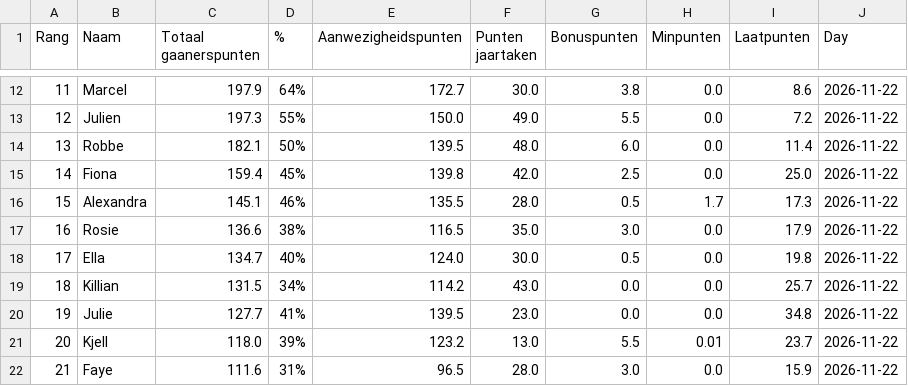
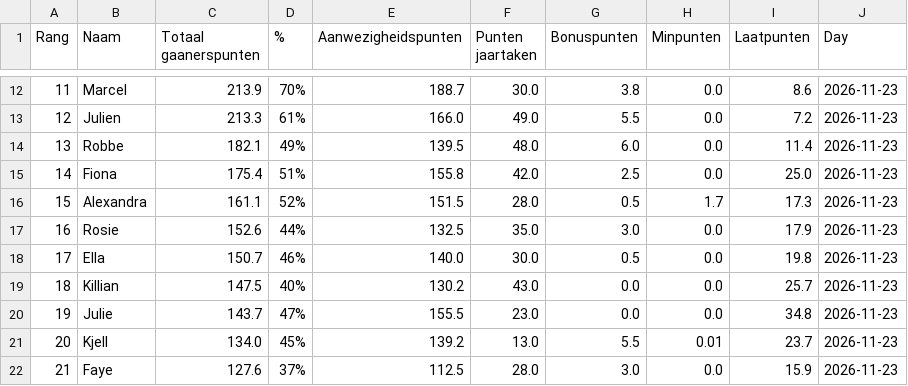
Before and after one commit to Buddidon/Gaanerslijst_tracker, a CSV file: data.csv, drawn as a sheet; only a part is shown, gaps mark what is left out; the diff covers the shown part only.

```diff
--- a/data.csv
+++ b/data.csv
@@ -12,11 +12,11 @@ Rang,Naam,Totaal gaanerspunten,% ,Aanwezigheidspunten,Punten jaartaken ,Bonuspun
-11,Marcel,197.9,64%,172.7,30.0,3.8,0.0,8.6,2026-11-22
-12,Julien,197.3,55%,150.0,49.0,5.5,0.0,7.2,2026-11-22
-13,Robbe,182.1,50%,139.5,48.0,6.0,0.0,11.4,2026-11-22
-14,Fiona,159.4,45%,139.8,42.0,2.5,0.0,25.0,2026-11-22
-15,Alexandra,145.1,46%,135.5,28.0,0.5,1.7,17.3,2026-11-22
-16,Rosie,136.6,38%,116.5,35.0,3.0,0.0,17.9,2026-11-22
-17,Ella,134.7,40%,124.0,30.0,0.5,0.0,19.8,2026-11-22
-18,Killian,131.5,34%,114.2,43.0,0.0,0.0,25.7,2026-11-22
-19,Julie,127.7,41%,139.5,23.0,0.0,0.0,34.8,2026-11-22
-20,Kjell,118.0,39%,123.2,13.0,5.5,0.01,23.7,2026-11-22
-21,Faye,111.6,31%,96.5,28.0,3.0,0.0,15.9,2026-11-22
+11,Marcel,213.9,70%,188.7,30.0,3.8,0.0,8.6,2026-11-23
+12,Julien,213.3,61%,166.0,49.0,5.5,0.0,7.2,2026-11-23
+13,Robbe,182.1,49%,139.5,48.0,6.0,0.0,11.4,2026-11-23
+14,Fiona,175.4,51%,155.8,42.0,2.5,0.0,25.0,2026-11-23
+15,Alexandra,161.1,52%,151.5,28.0,0.5,1.7,17.3,2026-11-23
+16,Rosie,152.6,44%,132.5,35.0,3.0,0.0,17.9,2026-11-23
+17,Ella,150.7,46%,140.0,30.0,0.5,0.0,19.8,2026-11-23
+18,Killian,147.5,40%,130.2,43.0,0.0,0.0,25.7,2026-11-23
+19,Julie,143.7,47%,155.5,23.0,0.0,0.0,34.8,2026-11-23
+20,Kjell,134.0,45%,139.2,13.0,5.5,0.01,23.7,2026-11-23
+21,Faye,127.6,37%,112.5,28.0,3.0,0.0,15.9,2026-11-23
```
Also changed, not shown: 91 edited cells elsewhere in this file, history_file.csv, 1 other file.
